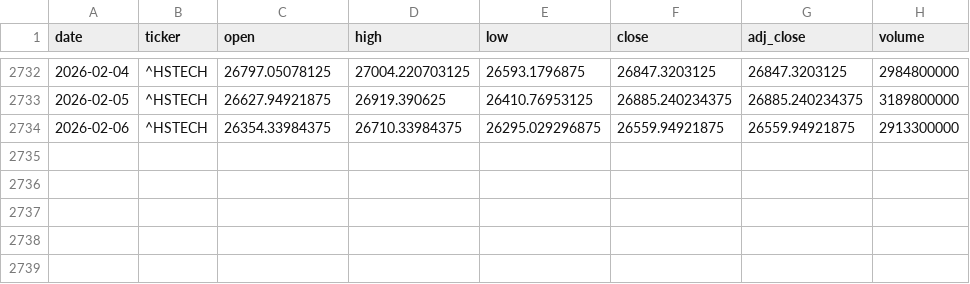
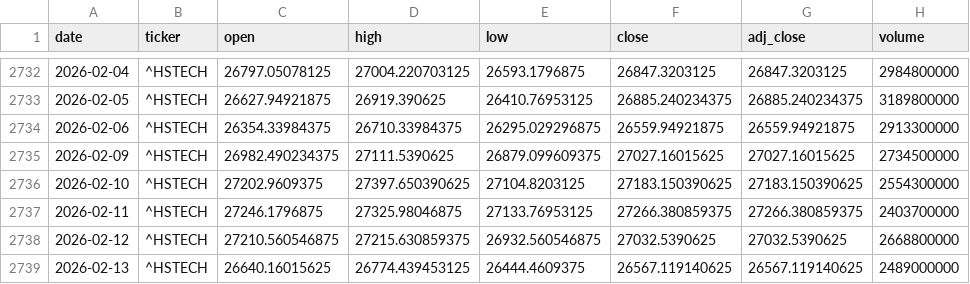
Before and after one commit to zid036116-ship-it/-, a CSV file: market_data/Hang Seng TECH 恒生科技___HSTECH.csv, drawn as a sheet; only a part is shown, gaps mark what is left out.

Commit message:
auto: update market_data 2026-02-14T07:48:43Z

```diff
--- a/market_data/Hang Seng TECH 恒生科技___HSTECH.csv
+++ b/market_data/Hang Seng TECH 恒生科技___HSTECH.csv
@@ -2734 +2734,6 @@
 2026-02-06,^HSTECH,26354.33984375,26710.33984375,26295.029296875,26559.94921875,26559.94921875,2913300000
+2026-02-09,^HSTECH,26982.490234375,27111.5390625,26879.099609375,27027.16015625,27027.16015625,2734500000
+2026-02-10,^HSTECH,27202.9609375,27397.650390625,27104.8203125,27183.150390625,27183.150390625,2554300000
+2026-02-11,^HSTECH,27246.1796875,27325.98046875,27133.76953125,27266.380859375,27266.380859375,2403700000
+2026-02-12,^HSTECH,27210.560546875,27215.630859375,26932.560546875,27032.5390625,27032.5390625,2668800000
+2026-02-13,^HSTECH,26640.16015625,26774.439453125,26444.4609375,26567.119140625,26567.119140625,2489000000
```
Also changed, not shown: docs/market_data/南方A50 ETF 港股通__2822.HK.csv, docs/market_data/恒生指数ETF_盈富基金__2800.HK.csv, 9 other files.
